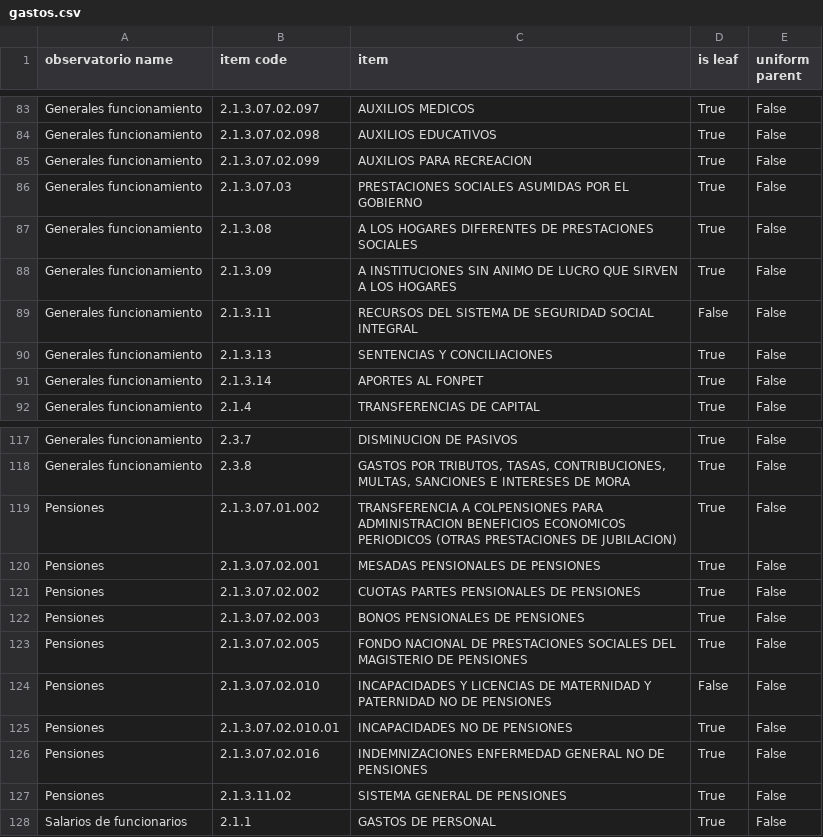
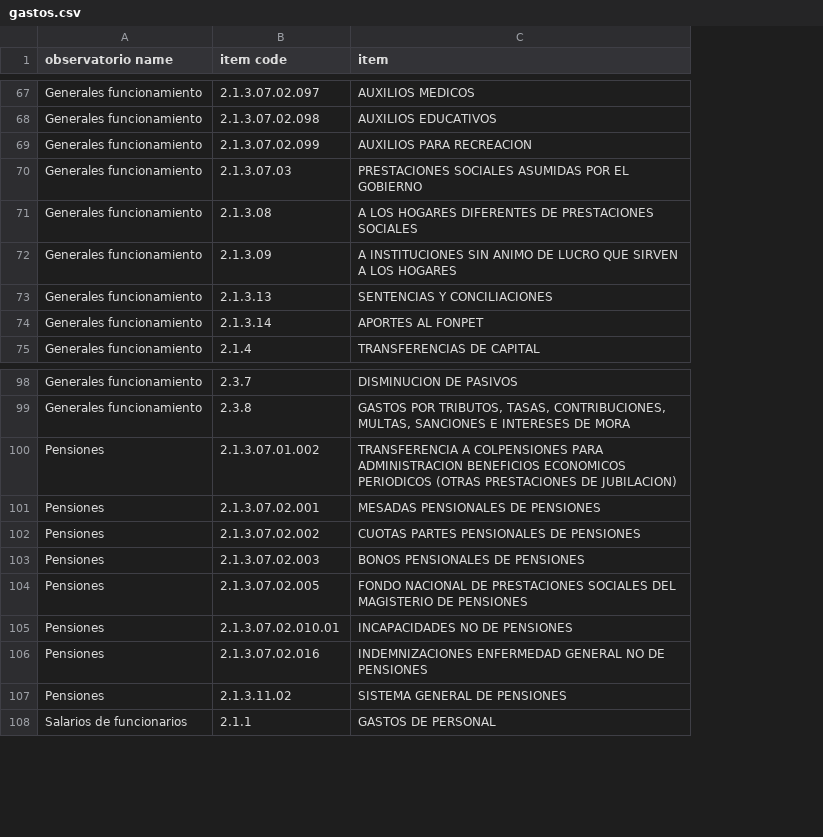
Before and after one commit to ofiscal/cities, a CSV file: Code/explore/cuipo/concepto_keys/cuipo/observatorio-aggregates/gastos.csv, drawn as a sheet; only a part is shown, gaps mark what is left out; the diff covers the shown part only; the diff names each change by its address in the sheet, - before the commit and + after, or states it on an @@ line.

Commit message:
In the gastos aggregation key:
  Delete non-leaf codes.
  Delete the columns "is leaf" and "uniform parent",
    which were useful for determining which rows to keep
    but not thereafter.

```diff
--- a/Code/explore/cuipo/concepto_keys/cuipo/observatorio-aggregates/gastos.csv
+++ b/Code/explore/cuipo/concepto_keys/cuipo/observatorio-aggregates/gastos.csv
-column D (is leaf), rows 83-88: all True; rows 90-92: all True; rows 117-123: all True; rows 125-128: all True
-column E (uniform parent), rows 83-88: all False; rows 90-92: all False; rows 117-123: all False; rows 125-128: all False
-row 89: Generales funcionamiento | 2.1.3.11 | RECURSOS DEL SISTEMA DE SEGURIDAD SOCIAL INTEGRAL | False | False
-row 124: Pensiones | 2.1.3.07.02.010 | INCAPACIDADES Y LICENCIAS DE MATERNIDAD Y PATERNIDAD NO DE PENSIONES | False | False
```
Also changed, not shown: 21 removed rows elsewhere in this file, 1 other file.
